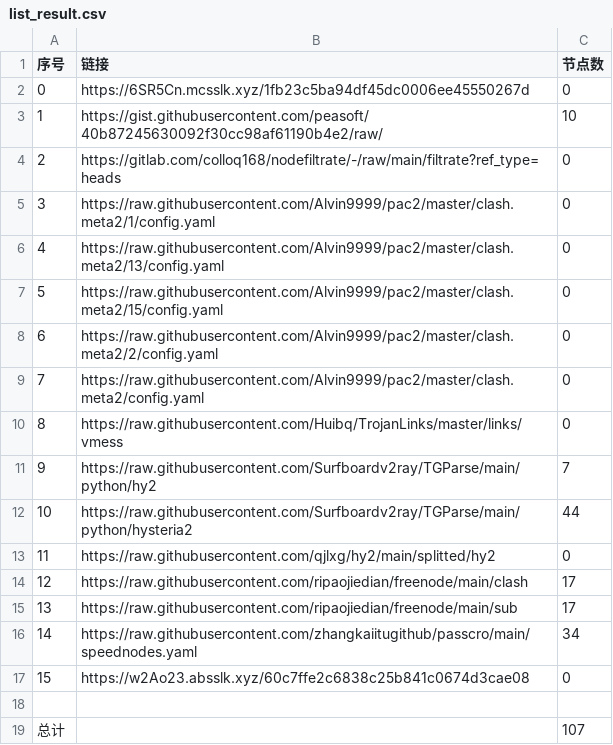
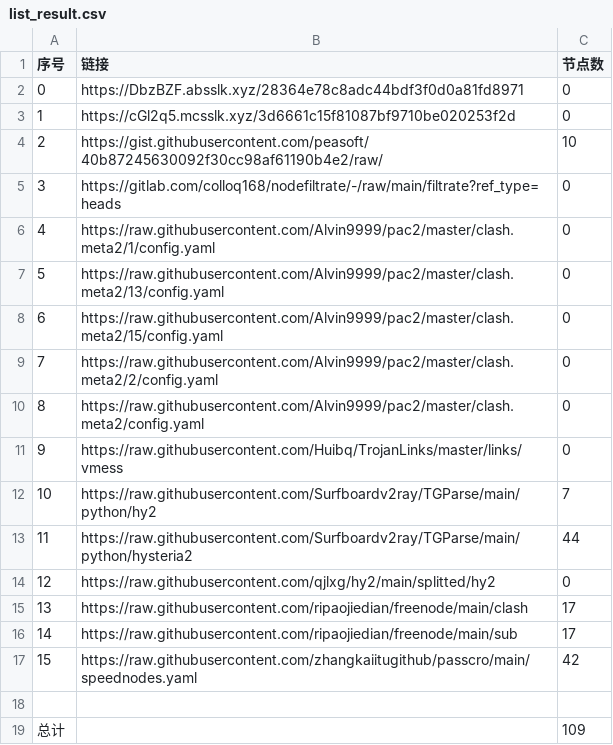
Before and after one commit to suanxidanian/NoMoreWalls, a CSV file: list_result.csv, drawn as a sheet; removed rows and columns are numbered as before the commit, all else as after; the diff names each change by its address in the sheet, - before the commit and + after, or states it on an @@ line.

```diff
--- a/list_result.csv
+++ b/list_result.csv
+row 2: 0 | https://DbzBZF.absslk.xyz/28364e78c8adc44bdf3f0d0a81fd8971 | 0
@@ column A (序号) renumbered between rows 3 and 17 @@
-B3 (链接): https://6SR5Cn.mcsslk.xyz/1fb23c5ba94df45dc0006ee45550267d
+B3 (链接): https://cGl2q5.mcsslk.xyz/3d6661c15f81087bf9710be020253f2d
-C17 (节点数): 34
+C17 (节点数): 42
-row 17: 15 | https://w2Ao23.absslk.xyz/60c7ffe2c6838c25b841c0674d3cae08 | 0
-C19 (节点数): 107
+C19 (节点数): 109
```
Also changed, not shown: 16 other files.
